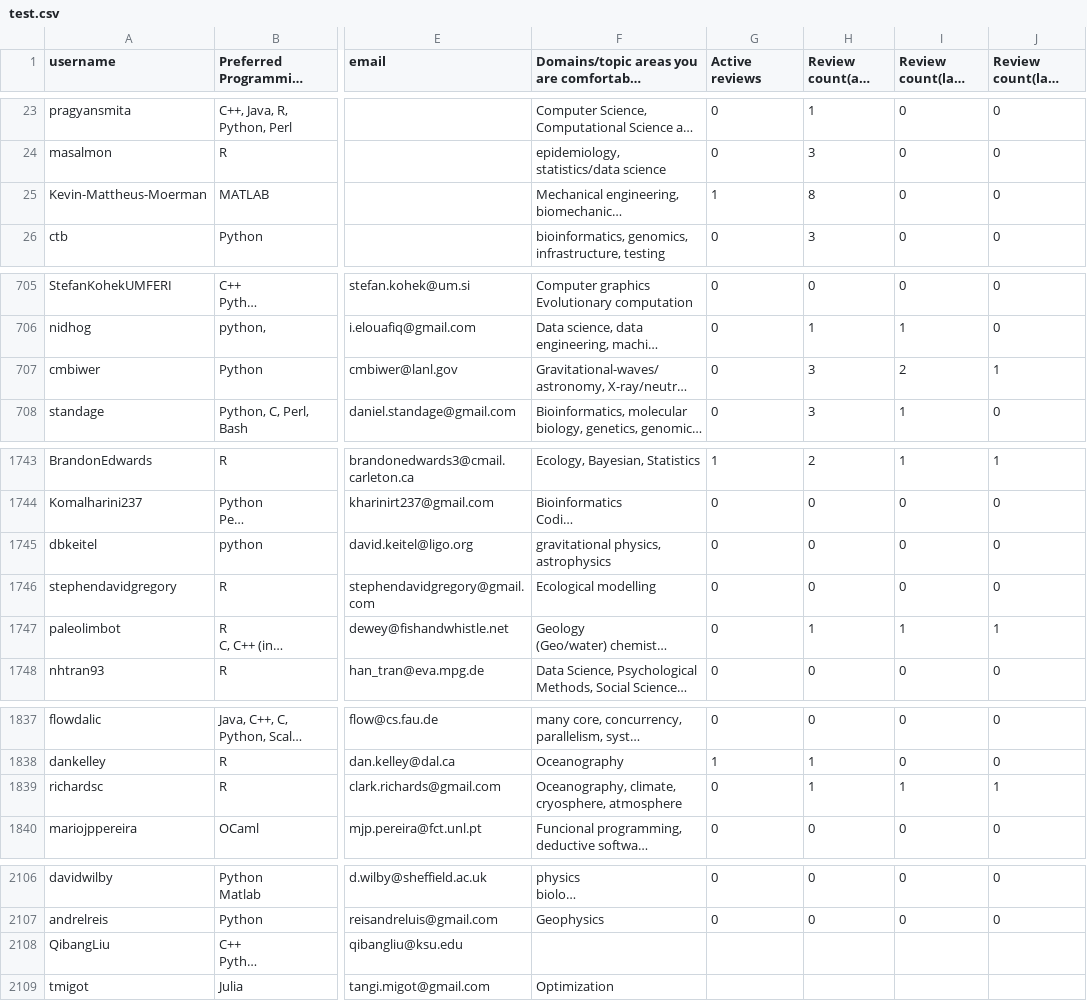
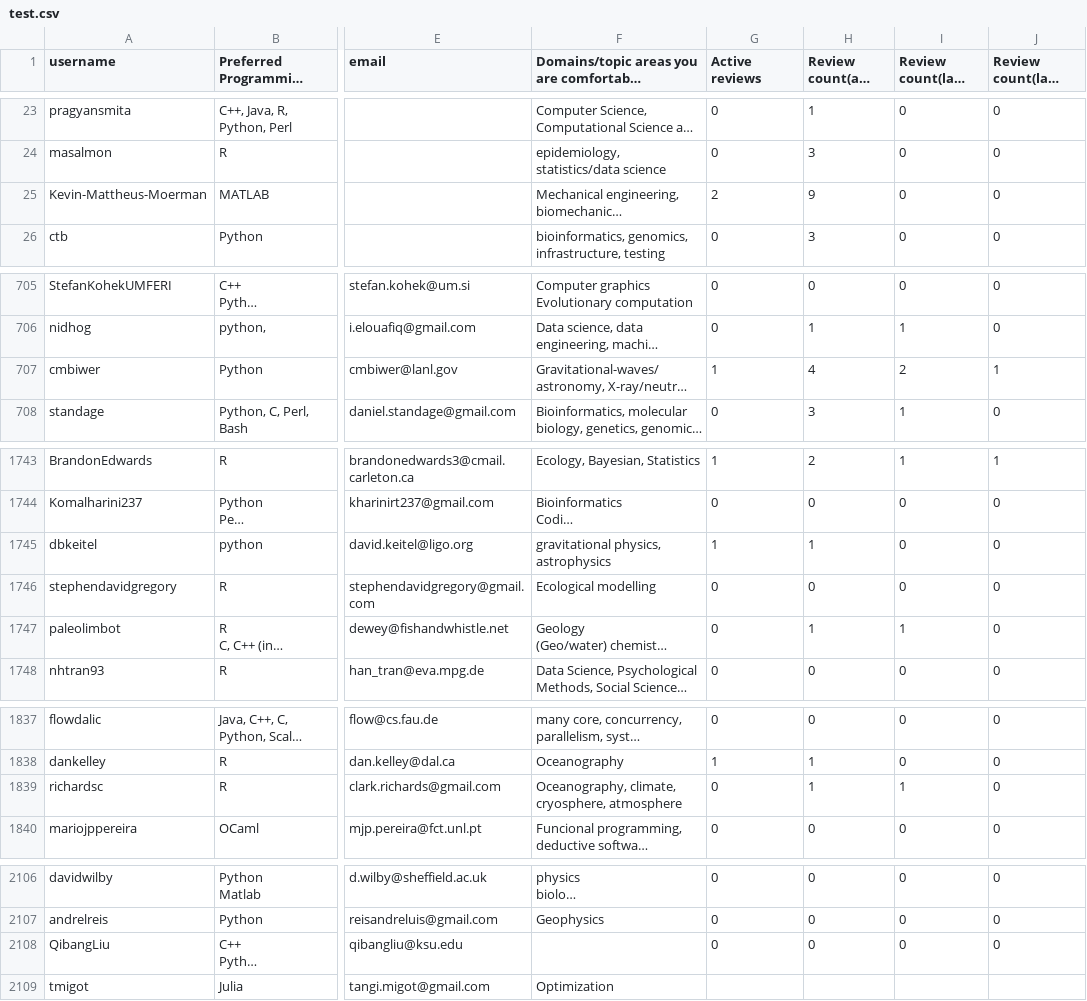
Before and after one commit to arjunsavel/CV, a CSV file: scripts/test.csv, drawn as a sheet; only a part is shown, gaps mark what is left out; long unchanged cells end in …; the diff names each change by its address in the sheet, - before the commit and + after, or states it on an @@ line.

```diff
--- a/scripts/test.csv
+++ b/scripts/test.csv
-G25 (Active reviews): 1
+G25 (Active reviews): 2
-H25 (Review count(all time)): 8
+H25 (Review count(all time)): 9
-G707 (Active reviews): 0
+G707 (Active reviews): 1
-H707 (Review count(all time)): 3
+H707 (Review count(all time)): 4
-G1745 (Active reviews): 0
+G1745 (Active reviews): 1
-H1745 (Review count(all time)): 0
+H1745 (Review count(all time)): 1
-J1747 (Review count(last quarter)): 1
+J1747 (Review count(last quarter)): 0
-J1839 (Review count(last quarter)): 1
+J1839 (Review count(last quarter)): 0
-G2108 (Active reviews): (empty)
+G2108 (Active reviews): 0
-H2108 (Review count(all time)): (empty)
+H2108 (Review count(all time)): 0
-I2108 (Review count(last year)): (empty)
+I2108 (Review count(last year)): 0
-J2108 (Review count(last quarter)): (empty)
+J2108 (Review count(last quarter)): 0
```
